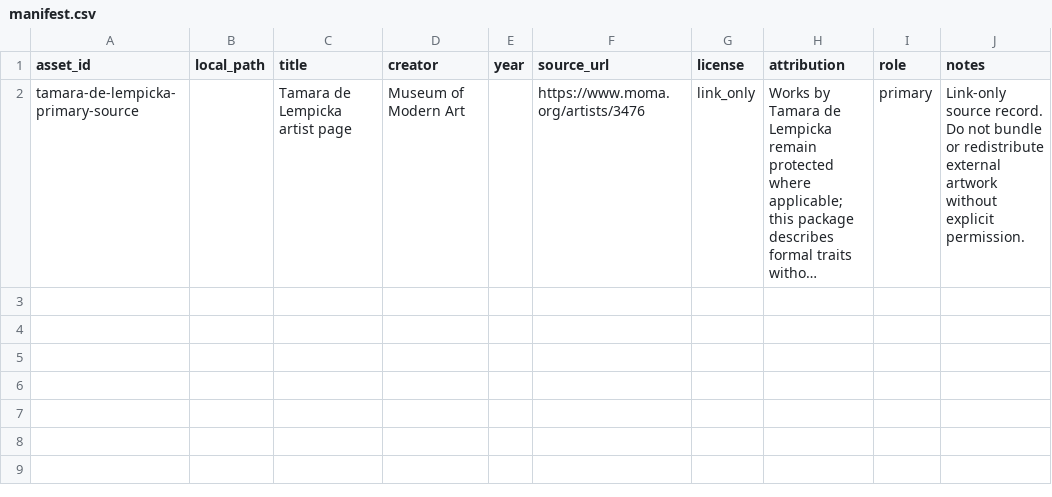
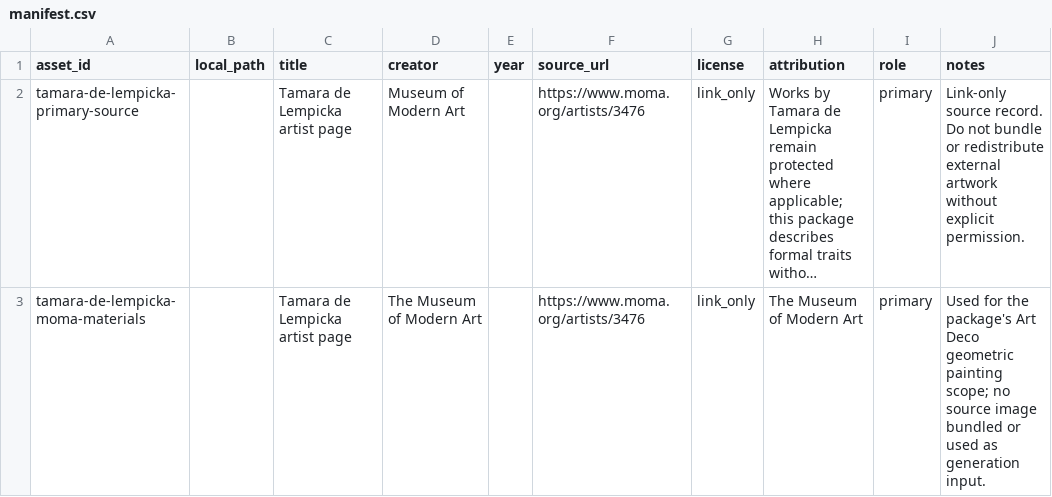
Before and after one commit to ZhouYinLong-lab/OhMyStyle, a CSV file: style-packages/artists/tamara-de-lempicka/references/manifest.csv, drawn as a sheet; long unchanged cells end in …; the diff names each change by its address in the sheet, - before the commit and + after, or states it on an @@ line.

Commit message:
Migrate Tamara de Lempicka direction package

```diff
--- a/style-packages/artists/tamara-de-lempicka/references/manifest.csv
+++ b/style-packages/artists/tamara-de-lempicka/references/manifest.csv
+row 3: tamara-de-lempicka-moma-materials |  | Tamara de Lempicka artist page | The Museum of Modern Art |  | https://www.moma.org/artists/3476 | link_only | The Museum of Modern Art | primary | Used for the package's Art Deco geometric painting scope; no source image bundled or used as generation input.
```
Also changed, not shown: 13 other files.
